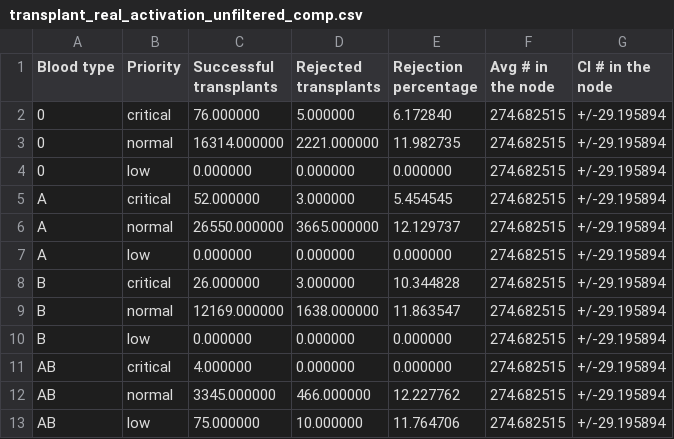
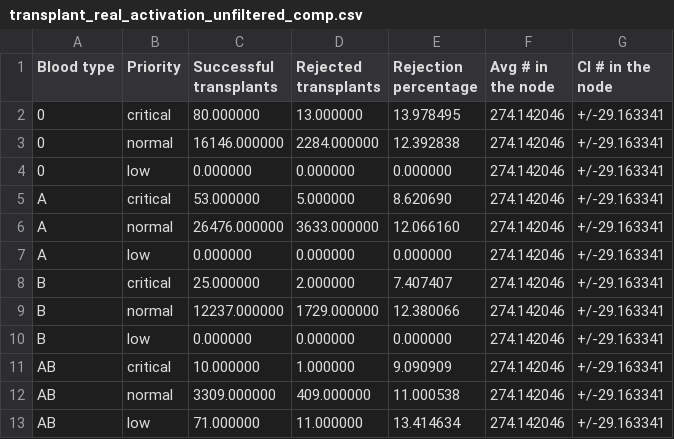
Before and after one commit to livias1726/PMCSN_Project, a CSV file: output/transplant_real_activation_unfiltered_comp.csv, drawn as a sheet.

```diff
--- a/output/transplant_real_activation_unfiltered_comp.csv
+++ b/output/transplant_real_activation_unfiltered_comp.csv
@@ -1,13 +1,13 @@
 Blood type,Priority,Successful transplants,Rejected transplants,Rejection percentage,Avg # in the node,CI # in the node
-0,critical,76.000000,5.000000,6.172840,274.682515,+/-29.195894
-0,normal,16314.000000,2221.000000,11.982735,274.682515,+/-29.195894
-0,low,0.000000,0.000000,0.000000,274.682515,+/-29.195894
-A,critical,52.000000,3.000000,5.454545,274.682515,+/-29.195894
-A,normal,26550.000000,3665.000000,12.129737,274.682515,+/-29.195894
-A,low,0.000000,0.000000,0.000000,274.682515,+/-29.195894
-B,critical,26.000000,3.000000,10.344828,274.682515,+/-29.195894
-B,normal,12169.000000,1638.000000,11.863547,274.682515,+/-29.195894
-B,low,0.000000,0.000000,0.000000,274.682515,+/-29.195894
-AB,critical,4.000000,0.000000,0.000000,274.682515,+/-29.195894
-AB,normal,3345.000000,466.000000,12.227762,274.682515,+/-29.195894
-AB,low,75.000000,10.000000,11.764706,274.682515,+/-29.195894
+0,critical,80.000000,13.000000,13.978495,274.142046,+/-29.163341
+0,normal,16146.000000,2284.000000,12.392838,274.142046,+/-29.163341
+0,low,0.000000,0.000000,0.000000,274.142046,+/-29.163341
+A,critical,53.000000,5.000000,8.620690,274.142046,+/-29.163341
+A,normal,26476.000000,3633.000000,12.066160,274.142046,+/-29.163341
+A,low,0.000000,0.000000,0.000000,274.142046,+/-29.163341
+B,critical,25.000000,2.000000,7.407407,274.142046,+/-29.163341
+B,normal,12237.000000,1729.000000,12.380066,274.142046,+/-29.163341
+B,low,0.000000,0.000000,0.000000,274.142046,+/-29.163341
+AB,critical,10.000000,1.000000,9.090909,274.142046,+/-29.163341
+AB,normal,3309.000000,409.000000,11.000538,274.142046,+/-29.163341
+AB,low,71.000000,11.000000,13.414634,274.142046,+/-29.163341
```
Also changed, not shown: output/activation_real_activation_unfiltered_comp.csv, output/organs_real_activation_unfiltered_comp.csv, 5 other files.
